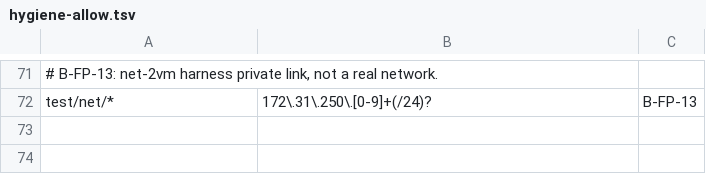
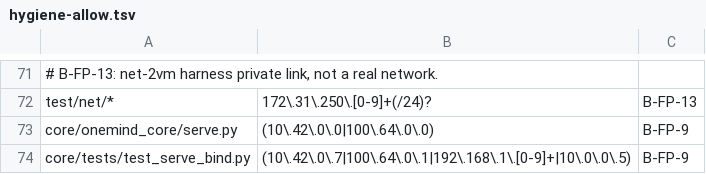
Before and after one commit to onemindos/ONEMINDOS, a TSV file: scripts/hygiene-allow.tsv, drawn as a sheet; only a part is shown, gaps mark what is left out; the diff names each change by its address in the sheet, - before the commit and + after, or states it on an @@ line.

```diff
--- a/scripts/hygiene-allow.tsv
+++ b/scripts/hygiene-allow.tsv
+row 73: core/onemind_core/serve.py | (10\.42\.0\.0|100\.64\.0\.0) | B-FP-9
+row 74: core/tests/test_serve_bind.py | (10\.42\.0\.7|100\.64\.0\.1|192\.168\.1\.[0-9]+|10\.0\.0\.5) | B-FP-9
```
Also changed, not shown: 4 other files.
